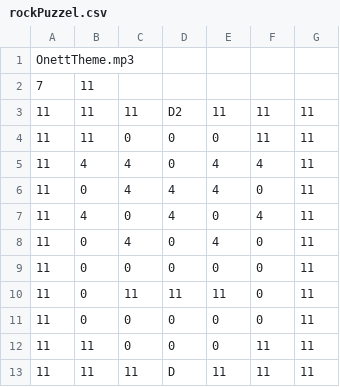
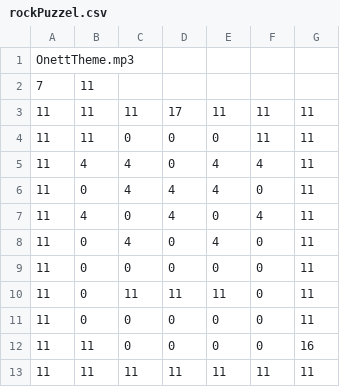
Before and after one commit to stawil15/text-my-topping, a CSV file: TextMyTopping/data/level/rockPuzzel.csv, drawn as a sheet.

```diff
--- a/TextMyTopping/data/level/rockPuzzel.csv
+++ b/TextMyTopping/data/level/rockPuzzel.csv
@@ -2,3 +2,3 @@ OnettTheme.mp3
 7,11
-11,11,11,D2,11,11,11
+11,11,11,17,11,11,11
 11,11,0,0,0,11,11
@@ -11,3 +11,3 @@ OnettTheme.mp3
 11,0,0,0,0,0,11
-11,11,0,0,0,11,11
-11,11,11,D,11,11,11
+11,11,0,0,0,0,16
+11,11,11,11,11,11,11
```
Also changed, not shown: TextMyTopping/data/level/puzzleOne.csv, TextMyTopping/data/level/redSpriteMap.csv, 1 other file.
